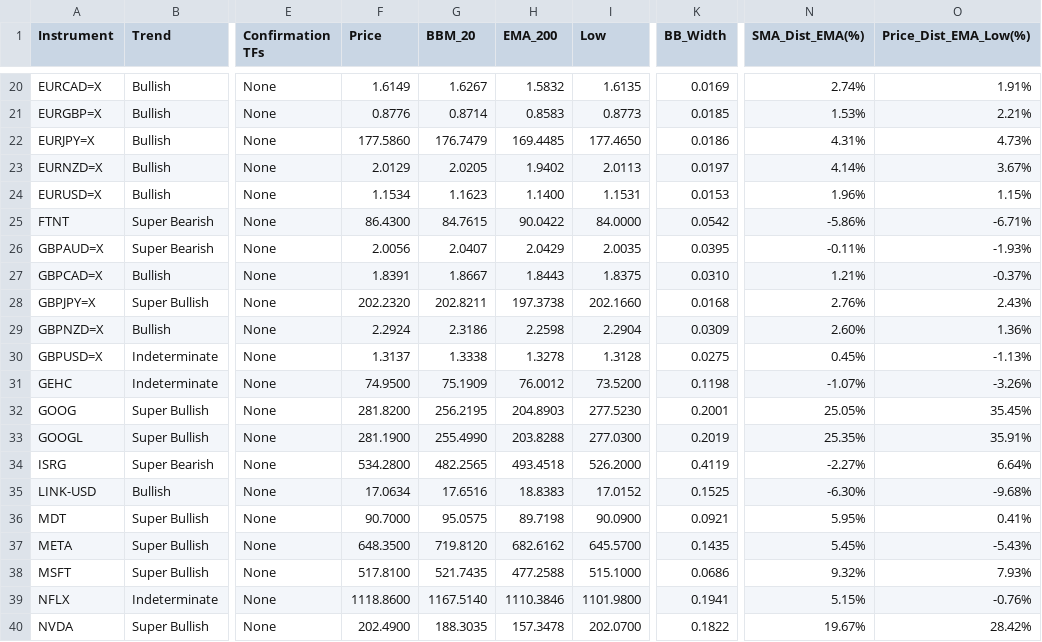
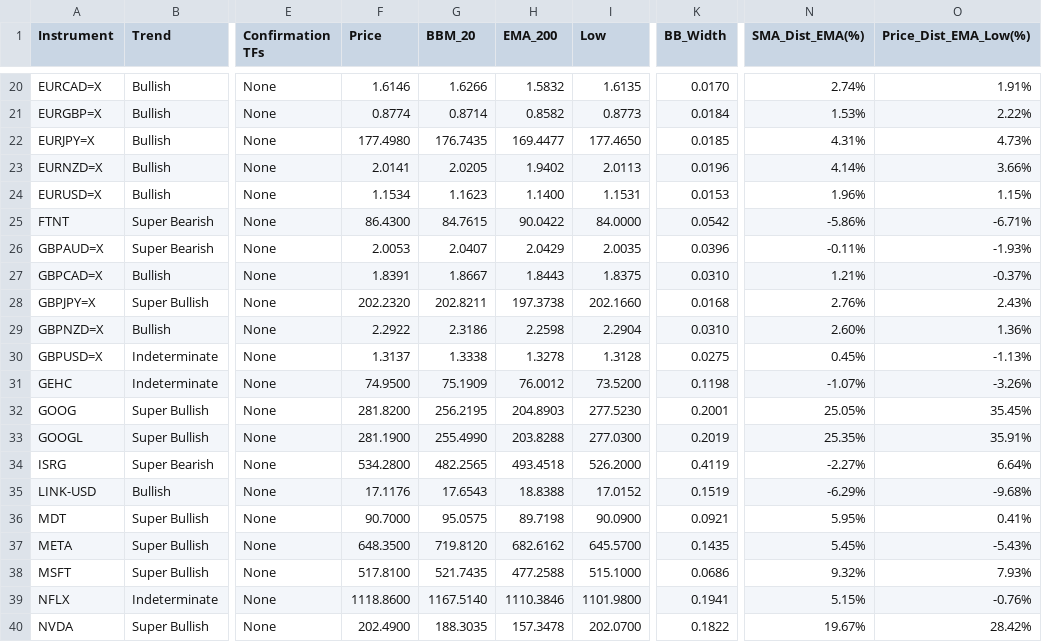
Before and after one commit to leongewv/automated-ticker-analyzer, a CSV file: analysis_history.csv, drawn as a sheet; only a part is shown, gaps mark what is left out; the diff covers the shown part only; the diff names each change by its address in the sheet, - before the commit and + after, or states it on an @@ line.

```diff
--- a/analysis_history.csv
+++ b/analysis_history.csv
-F20 (Price): 1.6149
+F20 (Price): 1.6146
-G20 (BBM_20): 1.6267
+G20 (BBM_20): 1.6266
-K20 (BB_Width): 0.0169
+K20 (BB_Width): 0.0170
-F21 (Price): 0.8776
+F21 (Price): 0.8774
-H21 (EMA_200): 0.8583
+H21 (EMA_200): 0.8582
-K21 (BB_Width): 0.0185
+K21 (BB_Width): 0.0184
-O21 (Price_Dist_EMA_Low(%)): 2.21%
+O21 (Price_Dist_EMA_Low(%)): 2.22%
-F22 (Price): 177.5860
+F22 (Price): 177.4980
-G22 (BBM_20): 176.7479
+G22 (BBM_20): 176.7435
-H22 (EMA_200): 169.4485
+H22 (EMA_200): 169.4477
-K22 (BB_Width): 0.0186
+K22 (BB_Width): 0.0185
-F23 (Price): 2.0129
+F23 (Price): 2.0141
-K23 (BB_Width): 0.0197
+K23 (BB_Width): 0.0196
-O23 (Price_Dist_EMA_Low(%)): 3.67%
+O23 (Price_Dist_EMA_Low(%)): 3.66%
-F26 (Price): 2.0056
+F26 (Price): 2.0053
-K26 (BB_Width): 0.0395
+K26 (BB_Width): 0.0396
-F29 (Price): 2.2924
+F29 (Price): 2.2922
-K29 (BB_Width): 0.0309
+K29 (BB_Width): 0.0310
-F35 (Price): 17.0634
+F35 (Price): 17.1176
-G35 (BBM_20): 17.6516
+G35 (BBM_20): 17.6543
-H35 (EMA_200): 18.8383
+H35 (EMA_200): 18.8388
-K35 (BB_Width): 0.1525
+K35 (BB_Width): 0.1519
-N35 (SMA_Dist_EMA(%)): -6.30%
+N35 (SMA_Dist_EMA(%)): -6.29%
```
Also changed, not shown: 64 edited cells elsewhere in this file.
